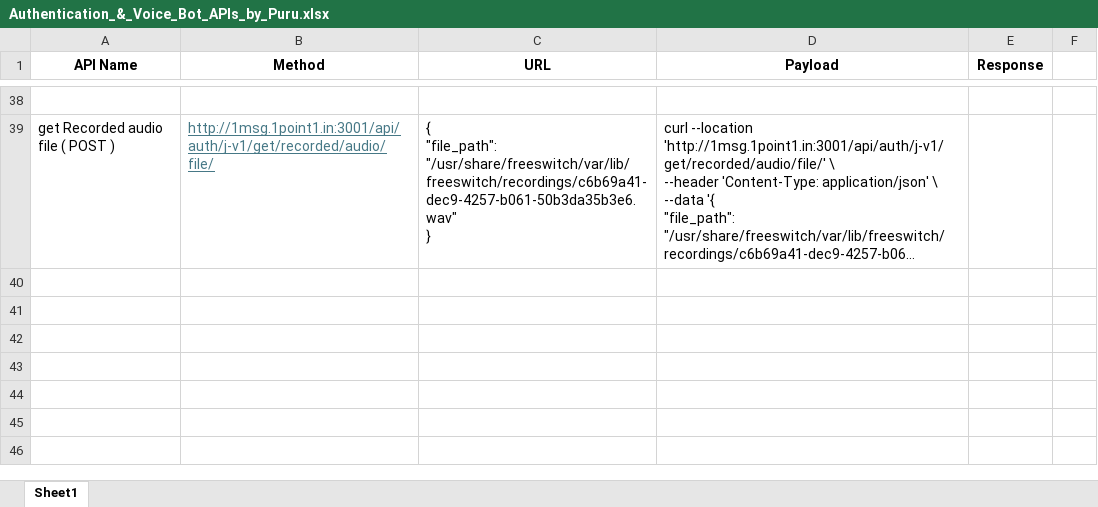
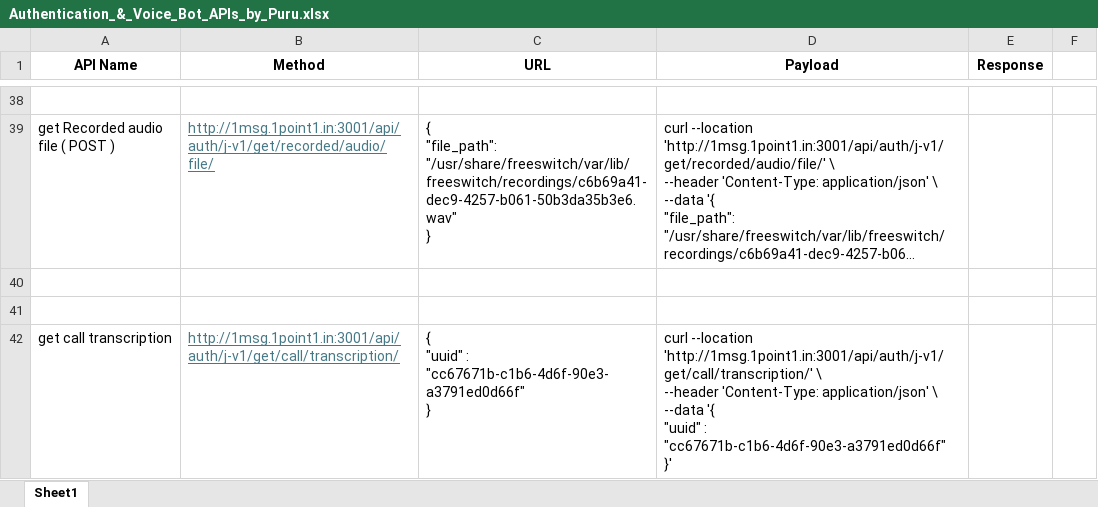
Before and after one commit to junaid982/BotHub_APIs, an Excel workbook: Authentication_&_Voice_Bot_APIs_by_Puru.xlsx, sheet Sheet1, drawn as a sheet; only a part is shown, gaps mark what is left out; long unchanged cells end in …; values as stored, in another font and other column widths than the file's, no borders; ↵ is a line break in a cell; the diff names each change by its address in the sheet, - before the commit and + after, or states it on an @@ line.

Commit message:
get call transcription

```diff
--- a/Authentication_&_Voice_Bot_APIs_by_Puru.xlsx (sheet Sheet1)
+++ b/Authentication_&_Voice_Bot_APIs_by_Puru.xlsx (sheet Sheet1)
+row 40: (empty)
+row 41: (empty)
+row 42: get call transcription | http://1msg.1point1.in:3001/api/auth/j-v1/get/call/transcription/ | { ↵ "uuid" : "cc67671b-c1b6-4d6f-90e3-a3791ed0d66f" ↵ } | curl --location 'http://1msg.1point1.in:3001/api/auth/j-v1/get/call/transcription/' \ ↵ --header 'Content-Type: application/json' \ ↵ --data '{ ↵ "uuid" : "cc67671b-c1b6-4d6f-90e3-a3791ed0d66f" ↵ }'
```
